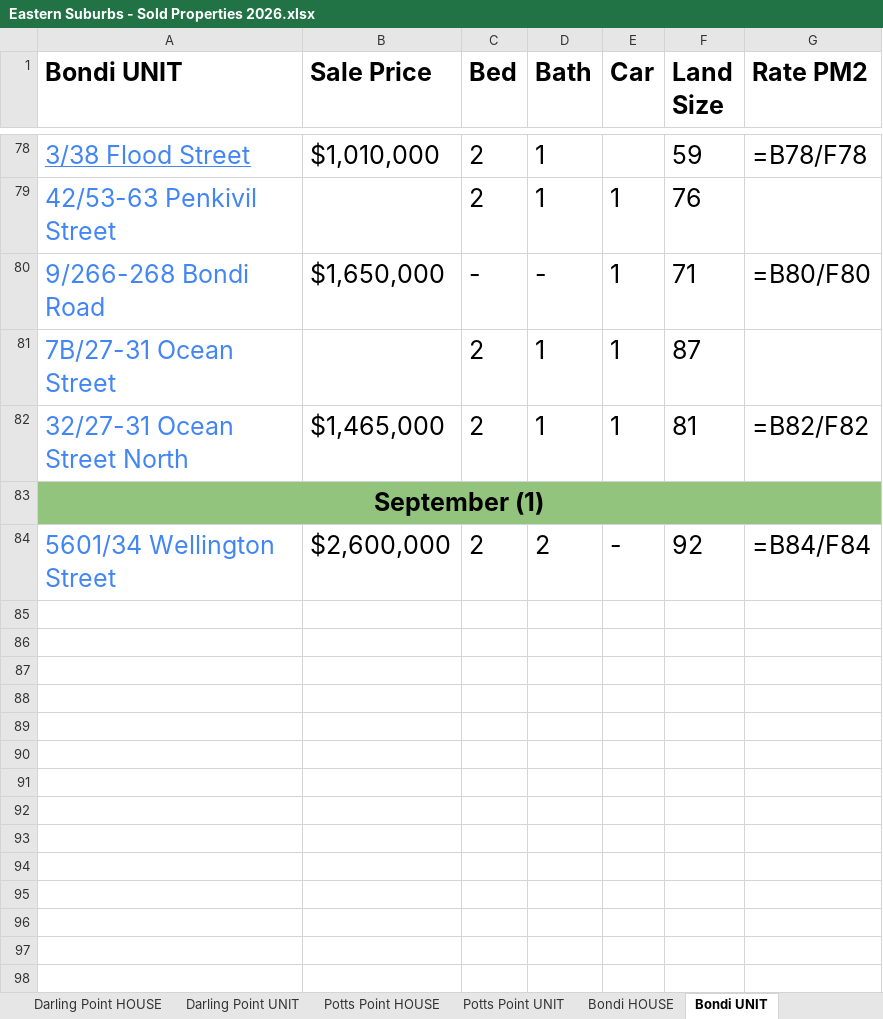
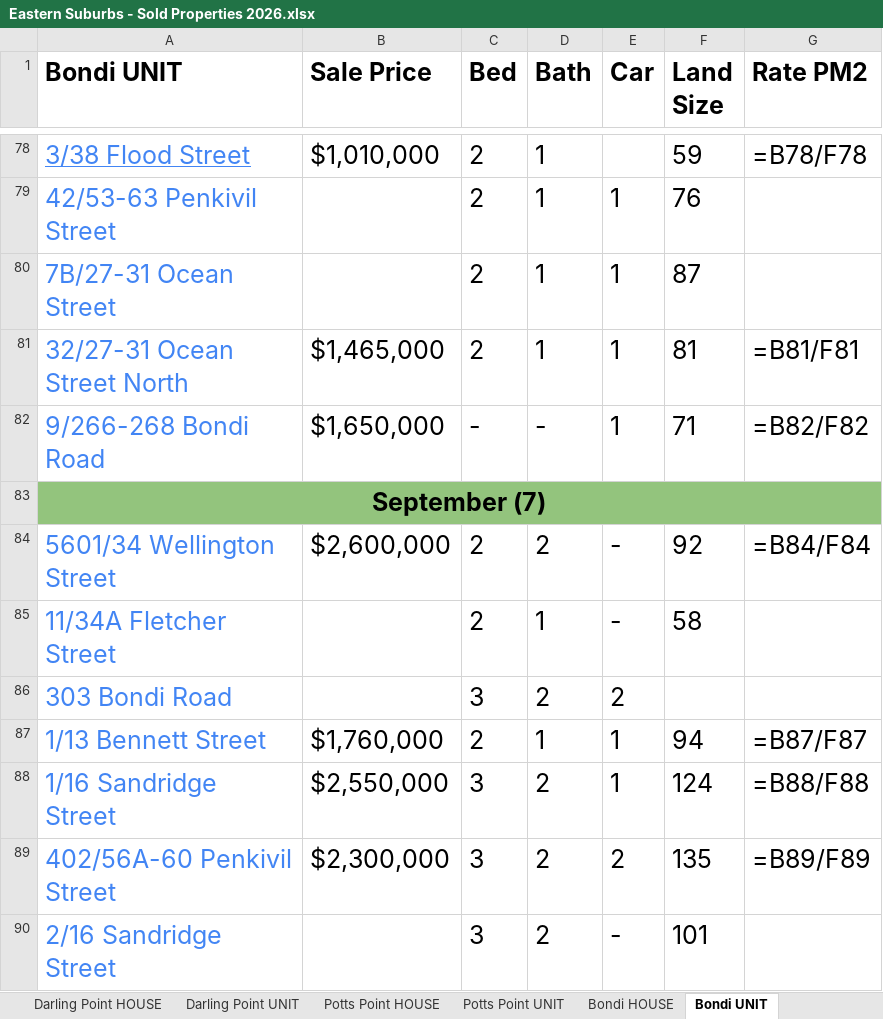
Before and after one commit to JJaykayy/Eastern-Suburbs---Sold-Properties-2026, an Excel workbook: Eastern Suburbs - Sold Properties 2026.xlsx, sheet Bondi UNIT, drawn as a sheet; only a part is shown, gaps mark what is left out; values as stored, in another font and other column widths than the file's, no borders; formulas without a stored value are shown as written; removed rows and columns are numbered as before the commit, all else as after; the diff names each change by its address in the sheet, - before the commit and + after, or states it on an @@ line.

```diff
--- a/Eastern Suburbs - Sold Properties 2026.xlsx (sheet Bondi UNIT)
+++ b/Eastern Suburbs - Sold Properties 2026.xlsx (sheet Bondi UNIT)
-row 80: 9/266-268 Bondi Road | $1,650,000 | - | - | 1 | 71 | =B80/F80
-G81 (Rate PM2): =B82/F82
+G81 (Rate PM2): =B81/F81
+row 82: 9/266-268 Bondi Road | $1,650,000 | - | - | 1 | 71 | =B82/F82
-A83 (Bondi UNIT): September (1)
+A83 (Bondi UNIT): September (7)
+row 85: 11/34A Fletcher Street |  | 2 | 1 | - | 58
+row 86: 303 Bondi Road |  | 3 | 2 | 2
+row 87: 1/13 Bennett Street | $1,760,000 | 2 | 1 | 1 | 94 | =B87/F87
+row 88: 1/16 Sandridge Street | $2,550,000 | 3 | 2 | 1 | 124 | =B88/F88
+row 89: 402/56A-60 Penkivil Street | $2,300,000 | 3 | 2 | 2 | 135 | =B89/F89
+row 90: 2/16 Sandridge Street |  | 3 | 2 | - | 101
```
Also changed, not shown: sheet Waterloo UNIT, sheet Randwick UNIT, sheet Zetland UNIT, sheet Potts Point UNIT, sheet Maroubra UNIT, sheet Maroubra - HOUSE, 12 more sheets, 4 other files.
